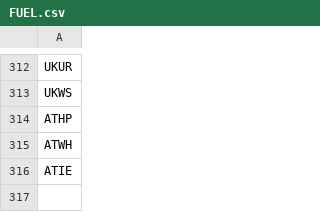
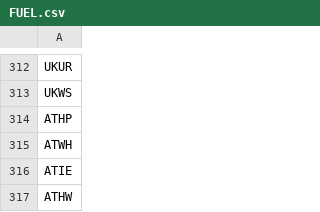
Before and after one commit to lcsommer/OSeMBE, a CSV file: input_data/data/FUEL.csv, drawn as a sheet; only a part is shown, gaps mark what is left out.

```diff
--- a/input_data/data/FUEL.csv
+++ b/input_data/data/FUEL.csv
@@ -316 +316,2 @@ ATWH
 ATIE
+ATHW
```
Also changed, not shown: input_data/data/CapacityToActivityUnit.csv, input_data/data/OperationalLife.csv, 14 other files.
